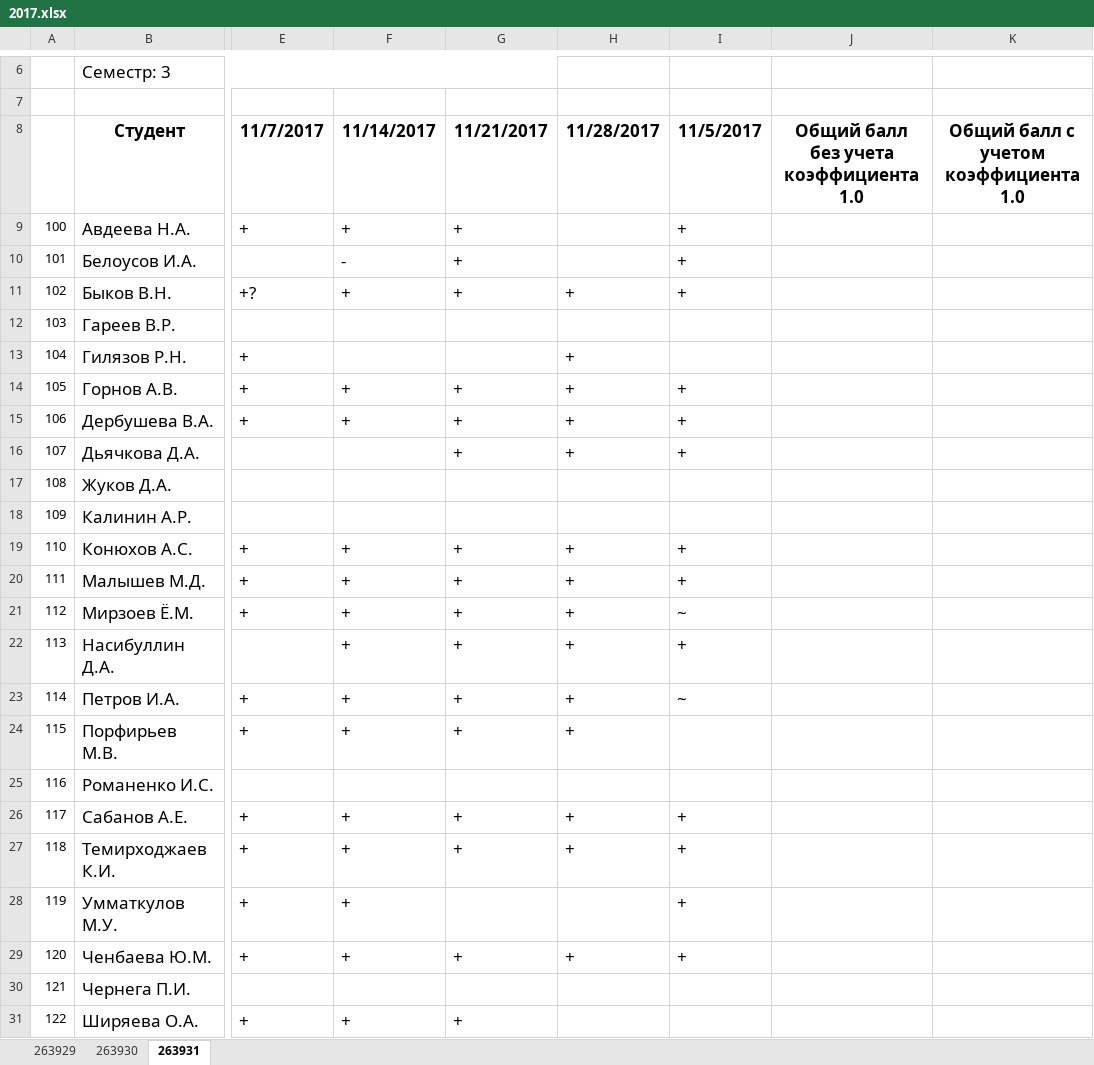
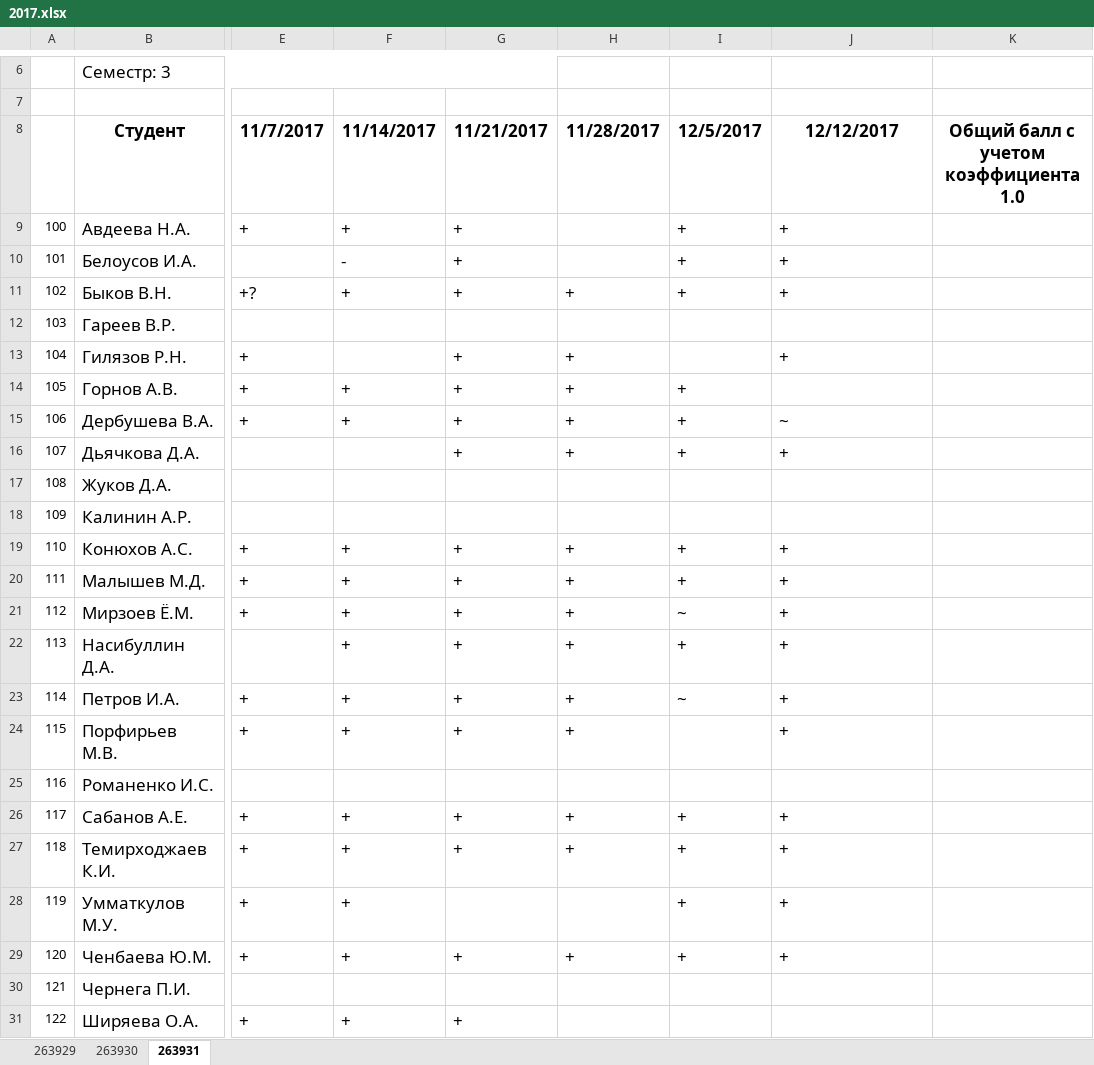
Before and after one commit to ukoloff/nets, an Excel workbook: register/2017.xlsx, sheet 263931, drawn as a sheet; only a part is shown, gaps mark what is left out; values as stored, in another font and other column widths than the file's, no borders; the diff names each change by its address in the sheet, - before the commit and + after, or states it on an @@ line.

Commit message:
Оценки за лабораторные №№ 6,7

```diff
--- a/register/2017.xlsx (sheet 263931)
+++ b/register/2017.xlsx (sheet 263931)
-I8: 11/5/2017
+I8: 12/5/2017
-J8: Общий балл без учета коэффициента 1.0
+J8: 12/12/2017
-J9:J11 (12/12/2017): (empty)
+J9:J11 (12/12/2017): +
-G13 (11/21/2017): (empty)
+G13 (11/21/2017): +
-J13 (12/12/2017): (empty)
+J13 (12/12/2017): +
-J15 (12/12/2017): (empty)
+J15 (12/12/2017): ~
-J16 (12/12/2017): (empty)
+J16 (12/12/2017): +
-J19:J24 (12/12/2017): (empty)
+J19:J24 (12/12/2017): +
-J26:J29 (12/12/2017): (empty)
+J26:J29 (12/12/2017): +
```
Also changed, not shown: sheet 263930.
